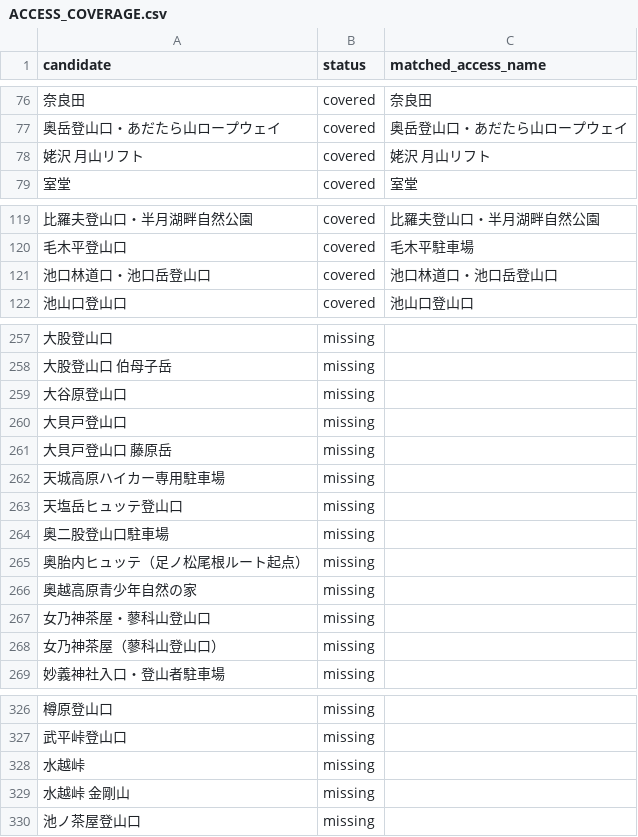
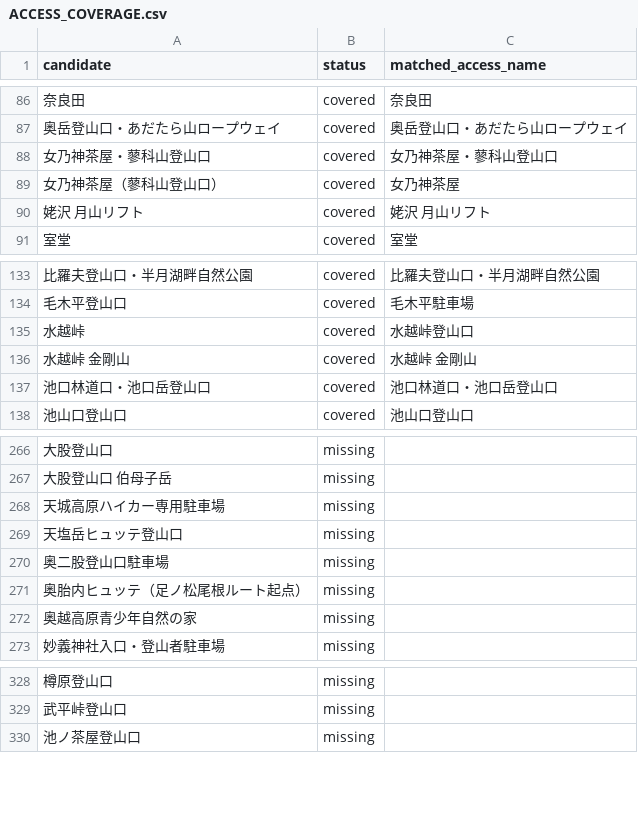
Before and after one commit to Takapays/OTENKI, a CSV file: ACCESS_COVERAGE.csv, drawn as a sheet; only a part is shown, gaps mark what is left out; removed rows and columns are numbered as before the commit, all else as after; the diff covers the shown part only; the diff names each change by its address in the sheet, - before the commit and + after, or states it on an @@ line.

```diff
--- a/ACCESS_COVERAGE.csv
+++ b/ACCESS_COVERAGE.csv
+row 88: 女乃神茶屋・蓼科山登山口 | covered | 女乃神茶屋・蓼科山登山口
+row 89: 女乃神茶屋（蓼科山登山口） | covered | 女乃神茶屋
+row 135: 水越峠 | covered | 水越峠登山口
+row 136: 水越峠 金剛山 | covered | 水越峠 金剛山
-row 259: 大谷原登山口 | missing
-row 260: 大貝戸登山口 | missing
-row 261: 大貝戸登山口 藤原岳 | missing
-row 267: 女乃神茶屋・蓼科山登山口 | missing
-row 268: 女乃神茶屋（蓼科山登山口） | missing
-row 328: 水越峠 | missing
-row 329: 水越峠 金剛山 | missing
```
Also changed, not shown: 12 added rows and 9 removed rows elsewhere in this file, 22 other files.
